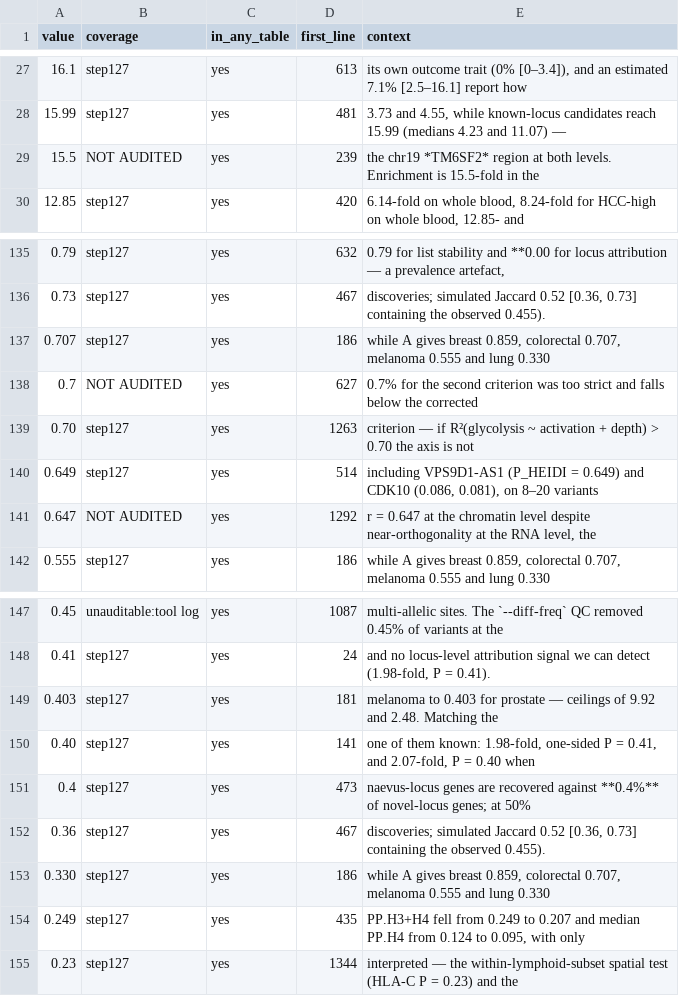
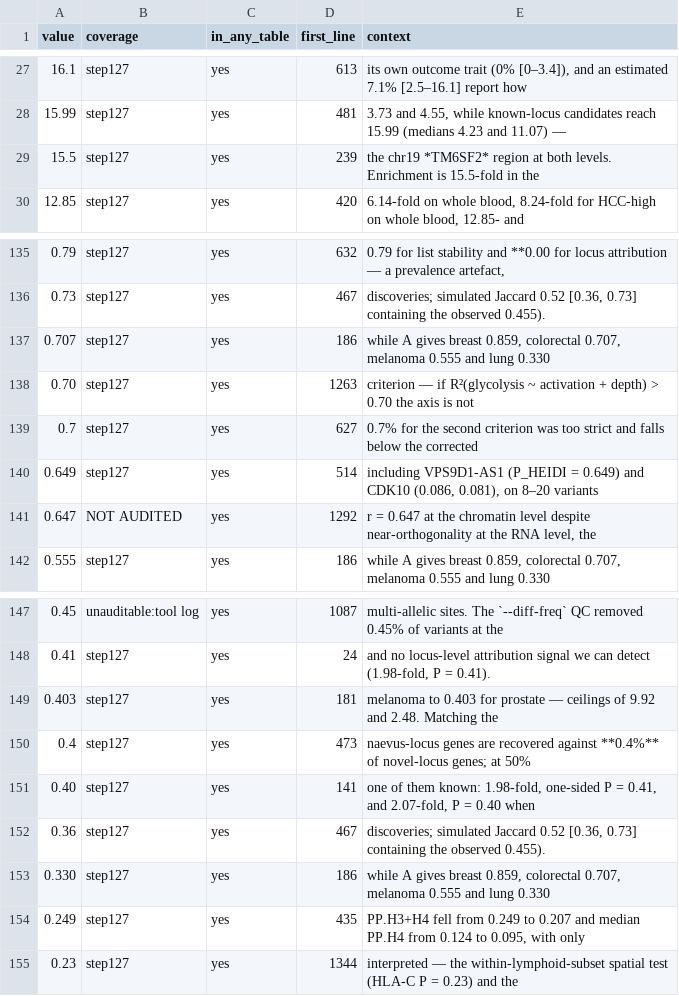
Before and after one commit to tangrzh3/cqtna-audit, a TSV file: 160a_audit_coverage.tsv, drawn as a sheet; only a part is shown, gaps mark what is left out.

Commit message:
Report the rendering the manuscript uses, and the strict matcher's rate
Section 1 accepted either the two- or one-decimal form of a grid fold but only
ever reported the two-decimal one, so 15.5 -- the HCC paragraph's rendering of
the same 15.49 the grid table prints -- kept showing up as unaudited. It now
records whichever form the text actually uses.

Added the strict matcher's 0.7%. It is the number that makes the case both
matchers were wrong in OPPOSITE directions, one permissive and one too strict,
which is the whole argument for the adjudicated figures replacing them.

```diff
--- a/160a_audit_coverage.tsv
+++ b/160a_audit_coverage.tsv
@@ -28,3 +28,3 @@ value	coverage	in_any_table	first_line	context
 15.99	step127	yes	481	3.73 and 4.55, while known-locus candidates reach 15.99 (medians 4.23 and 11.07) —
-15.5	NOT AUDITED	yes	239	the chr19 *TM6SF2* region at both levels. Enrichment is 15.5-fold in the
+15.5	step127	yes	239	the chr19 *TM6SF2* region at both levels. Enrichment is 15.5-fold in the
 12.85	step127	yes	420	6.14-fold on whole blood, 8.24-fold for HCC-high on whole blood, 12.85- and
@@ -137,4 +137,4 @@ value	coverage	in_any_table	first_line	context
 0.707	step127	yes	186	while A gives breast 0.859, colorectal 0.707, melanoma 0.555 and lung 0.330
-0.7	NOT AUDITED	yes	627	0.7% for the second criterion was too strict and falls below the corrected
 0.70	step127	yes	1263	criterion — if R²(glycolysis ~ activation + depth) > 0.70 the axis is not
+0.7	step127	yes	627	0.7% for the second criterion was too strict and falls below the corrected
 0.649	step127	yes	514	including VPS9D1-AS1 (P_HEIDI = 0.649) and CDK10 (0.086, 0.081), on 8–20 variants
@@ -149,4 +149,4 @@ value	coverage	in_any_table	first_line	context
 0.403	step127	yes	181	melanoma to 0.403 for prostate — ceilings of 9.92 and 2.48. Matching the
+0.4	step127	yes	473	naevus-locus genes are recovered against **0.4%** of novel-locus genes; at 50%
 0.40	step127	yes	141	one of them known: 1.98-fold, one-sided P = 0.41, and 2.07-fold, P = 0.40 when
-0.4	step127	yes	473	naevus-locus genes are recovered against **0.4%** of novel-locus genes; at 50%
 0.36	step127	yes	467	discoveries; simulated Jaccard 0.52 [0.36, 0.73] containing the observed 0.455).
```
Also changed, not shown: 2 other files.
